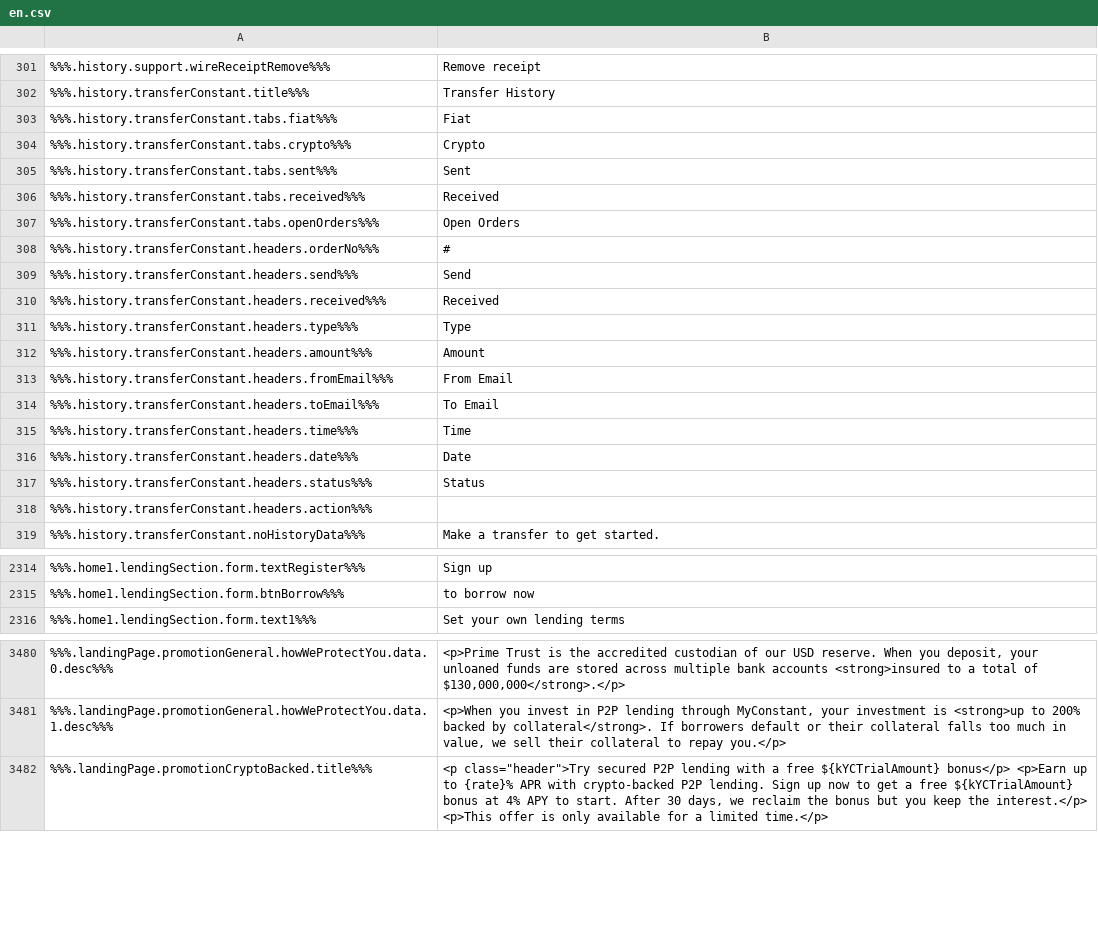
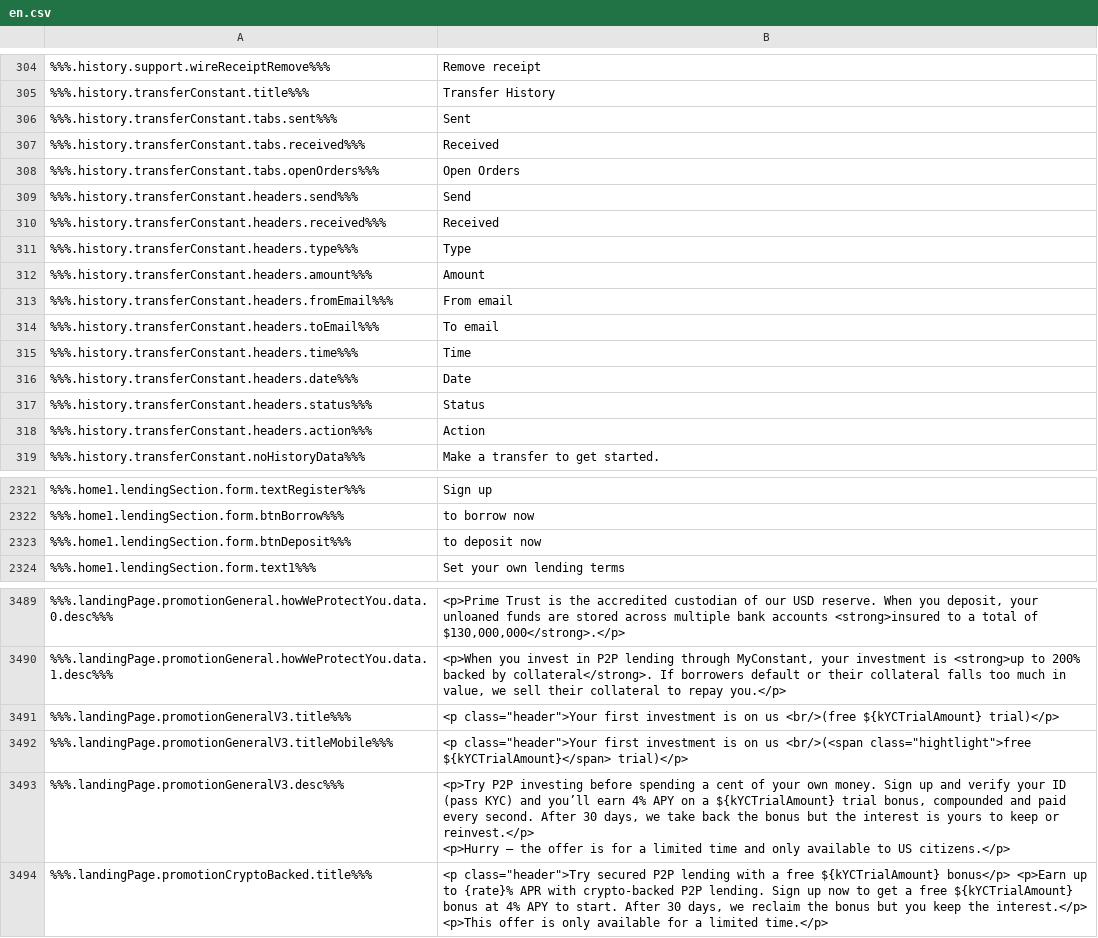
Before and after one commit to duyhtq/constant-web-i18n, a CSV file: store/en.csv, drawn as a sheet; only a part is shown, gaps mark what is left out; removed rows and columns are numbered as before the commit, all else as after; ↵ is a line break in a cell; the diff covers the shown part only; the diff names each change by its address in the sheet, - before the commit and + after, or states it on an @@ line.

```diff
--- a/store/en.csv
+++ b/store/en.csv
-row 303: %%%.history.transferConstant.tabs.fiat%%% | Fiat
-row 304: %%%.history.transferConstant.tabs.crypto%%% | Crypto
-row 308: %%%.history.transferConstant.headers.orderNo%%% | #
-B313: From Email
+B313: From email
-B314: To Email
+B314: To email
-B318: (empty)
+B318: Action
+row 2323: %%%.home1.lendingSection.form.btnDeposit%%% | to deposit now
+row 3491: %%%.landingPage.promotionGeneralV3.title%%% | <p class="header">Your first investment is on us <br/>(free ${kYCTrialAmount} trial)</p>
+row 3492: %%%.landingPage.promotionGeneralV3.titleMobile%%% | <p class="header">Your first investment is on us <br/>(<span class="hightlight">free ${kYCTrialAmount}</span> trial)</p>
+row 3493: %%%.landingPage.promotionGeneralV3.desc%%% | <p>Try P2P investing before spending a cent of your own money. Sign up and verify your ID (pass KYC) and you’ll earn 4% APY on a ${kYCTrialAmount} trial bonus, compounded and paid every second. After 30 days, we take back the bonus but the interest is yours to keep or reinvest.</p> ↵ <p>Hurry – the offer is for a limited time and only available to US citizens.</p>
```
Also changed, not shown: 13 added rows, 2 removed rows and 5 edited cells elsewhere in this file, 2 other files.
